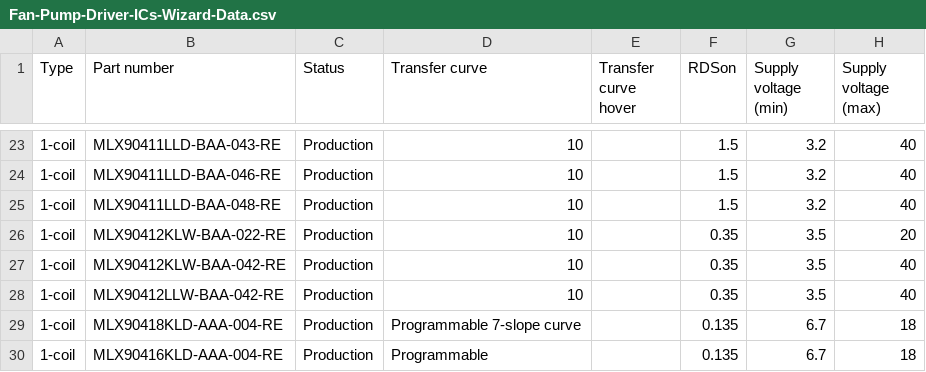
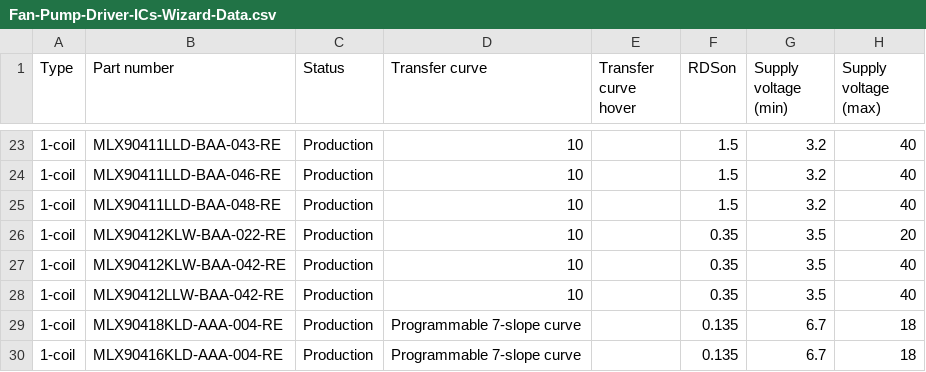
Before and after one commit to MelexisBC/Wizard--Fan-Pump-Driver-ICs-Data, a CSV file: Fan-Pump-Driver-ICs-Wizard-Data.csv, drawn as a sheet; only a part is shown, gaps mark what is left out; the diff names each change by its address in the sheet, - before the commit and + after, or states it on an @@ line.

Commit message:
Wizard - Fan and pump driver ICs - Google sheet updated

```diff
--- a/Fan-Pump-Driver-ICs-Wizard-Data.csv
+++ b/Fan-Pump-Driver-ICs-Wizard-Data.csv
-D30 (Transfer curve): Programmable
+D30 (Transfer curve): Programmable 7-slope curve
```
